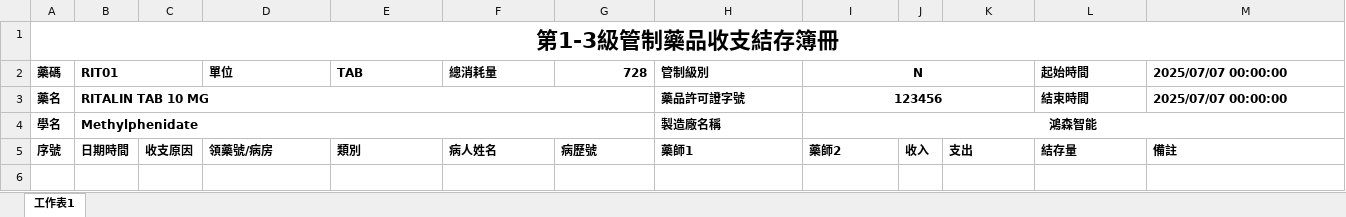
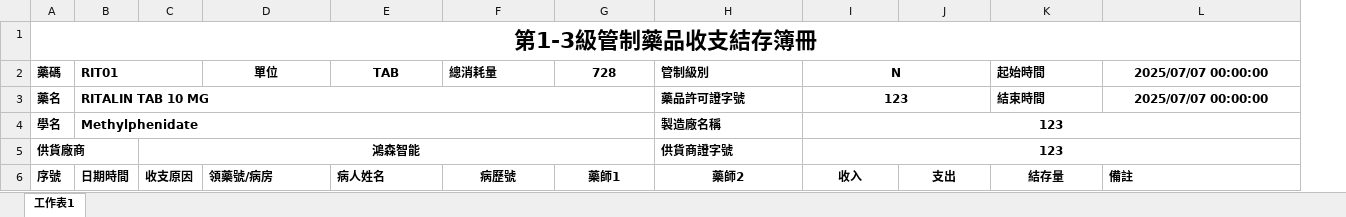
Before and after one commit to kutech828220410/inventorySystem, an Excel workbook: HIS_WebApi/excel_emg_tradding.xlsx, sheet 工作表1, drawn as a sheet; values as stored, in another font and other column widths than the file's, no borders; removed rows and columns are numbered as before the commit, all else as after; the diff names each change by its address in the sheet, - before the commit and + after, or states it on an @@ line.

```diff
--- a/HIS_WebApi/excel_emg_tradding.xlsx (sheet 工作表1)
+++ b/HIS_WebApi/excel_emg_tradding.xlsx (sheet 工作表1)
-column J, row 5: 收入
-D2:E2 alignment: left
+D2:E2 alignment: center
-G2 alignment: right
+G2 alignment: center
-L2:L3 alignment: left
+L2:L3 alignment: center
-I3 (N): 123456
+I3 (N): 123
-I4 (N): 鴻森智能
+I4 (N): 123
+row 5: 供貨廠商 |  | 鴻森智能 |  |  |  |  | 供貨商證字號 | 123
-E6 (TAB): 類別
+E6 (TAB): 病人姓名
-F6 (總消耗量): 病人姓名
+F6 (總消耗量): 病歷號
-F6:I6 alignment: left
+F6:I6 alignment: center
-G6 (728): 病歷號
+G6 (728): 藥師1
-H6 (管制級別): 藥師1
+H6 (管制級別): 藥師2
-I6 (N): 藥師2
+I6 (N): 收入
-J6:K6 alignment: left
+J6:K6 alignment: center
```
Also changed, not shown: 28 other files.
